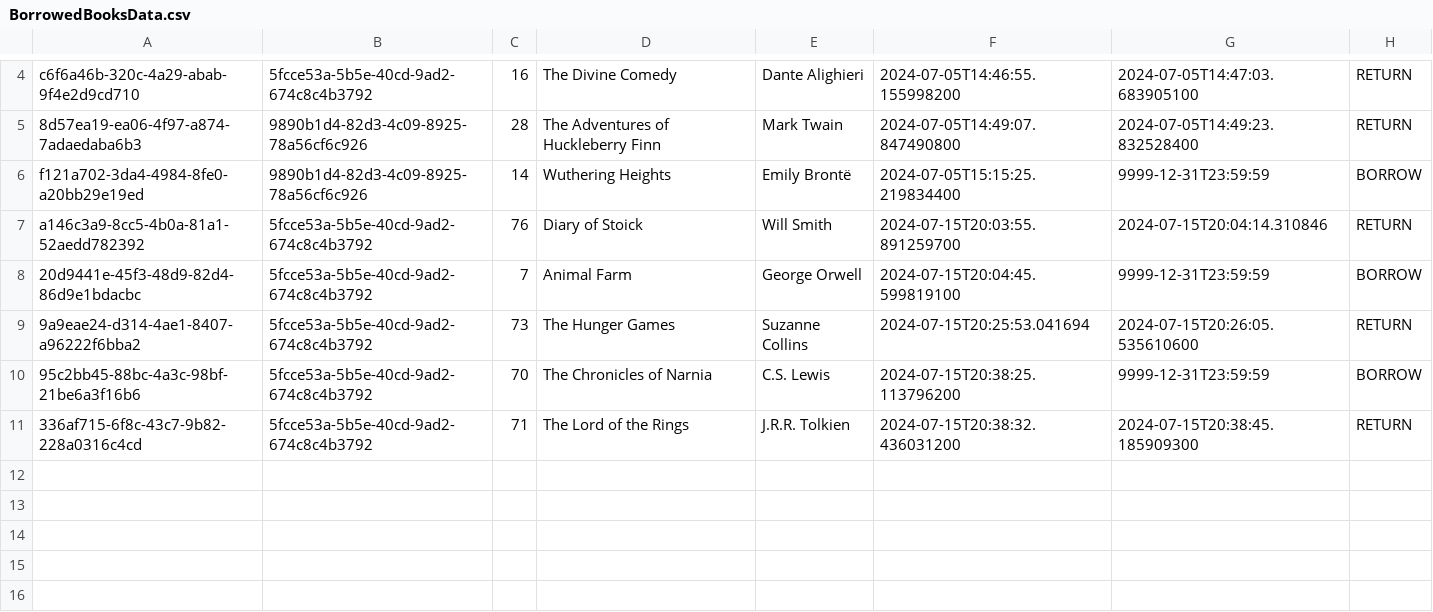
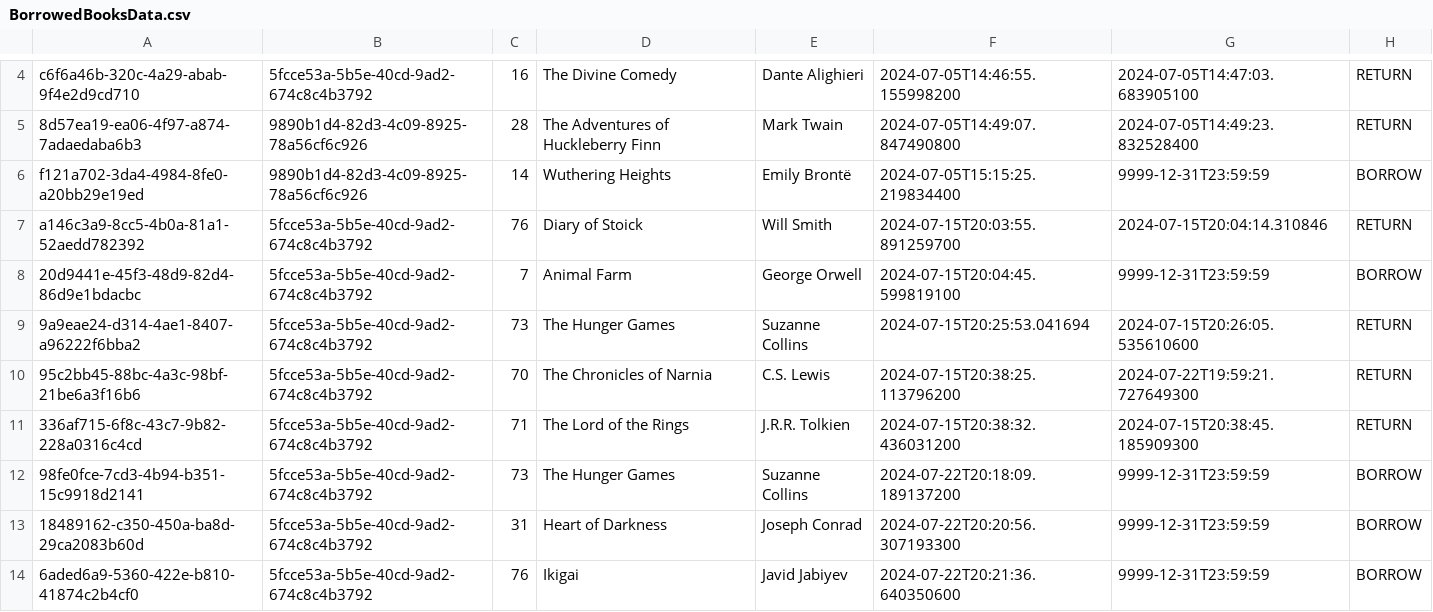
Before and after one commit to jabiyev11/Virtual-Library-Management-System, a CSV file: data/BorrowedBooksData.csv, drawn as a sheet; only a part is shown, gaps mark what is left out.

```diff
--- a/data/BorrowedBooksData.csv
+++ b/data/BorrowedBooksData.csv
@@ -9,3 +9,6 @@ a146c3a9-8cc5-4b0a-81a1-52aedd782392,5fcce53a-5b5e-40cd-9ad2-674c8c4b3792,76,Dia
 9a9eae24-d314-4ae1-8407-a96222f6bba2,5fcce53a-5b5e-40cd-9ad2-674c8c4b3792,73,The Hunger Games,Suzanne Collins,2024-07-15T20:25:53.041694,2024-07-15T20:26:05.535610600,RETURN
-95c2bb45-88bc-4a3c-98bf-21be6a3f16b6,5fcce53a-5b5e-40cd-9ad2-674c8c4b3792,70,The Chronicles of Narnia,C.S. Lewis,2024-07-15T20:38:25.113796200,9999-12-31T23:59:59,BORROW
+95c2bb45-88bc-4a3c-98bf-21be6a3f16b6,5fcce53a-5b5e-40cd-9ad2-674c8c4b3792,70,The Chronicles of Narnia,C.S. Lewis,2024-07-15T20:38:25.113796200,2024-07-22T19:59:21.727649300,RETURN
 336af715-6f8c-43c7-9b82-228a0316c4cd,5fcce53a-5b5e-40cd-9ad2-674c8c4b3792,71,The Lord of the Rings,J.R.R. Tolkien,2024-07-15T20:38:32.436031200,2024-07-15T20:38:45.185909300,RETURN
+98fe0fce-7cd3-4b94-b351-15c9918d2141,5fcce53a-5b5e-40cd-9ad2-674c8c4b3792,73,The Hunger Games,Suzanne Collins,2024-07-22T20:18:09.189137200,9999-12-31T23:59:59,BORROW
+18489162-c350-450a-ba8d-29ca2083b60d,5fcce53a-5b5e-40cd-9ad2-674c8c4b3792,31,Heart of Darkness,Joseph Conrad,2024-07-22T20:20:56.307193300,9999-12-31T23:59:59,BORROW
+6aded6a9-5360-422e-b810-41874c2b4cf0,5fcce53a-5b5e-40cd-9ad2-674c8c4b3792,76,Ikigai,Javid Jabiyev,2024-07-22T20:21:36.640350600,9999-12-31T23:59:59,BORROW
```
Also changed, not shown: data/GeneralLibraryData.csv, out/production/Vitual-Library-Management-System/data/BorrowedBooksData.csv, 16 other files.
